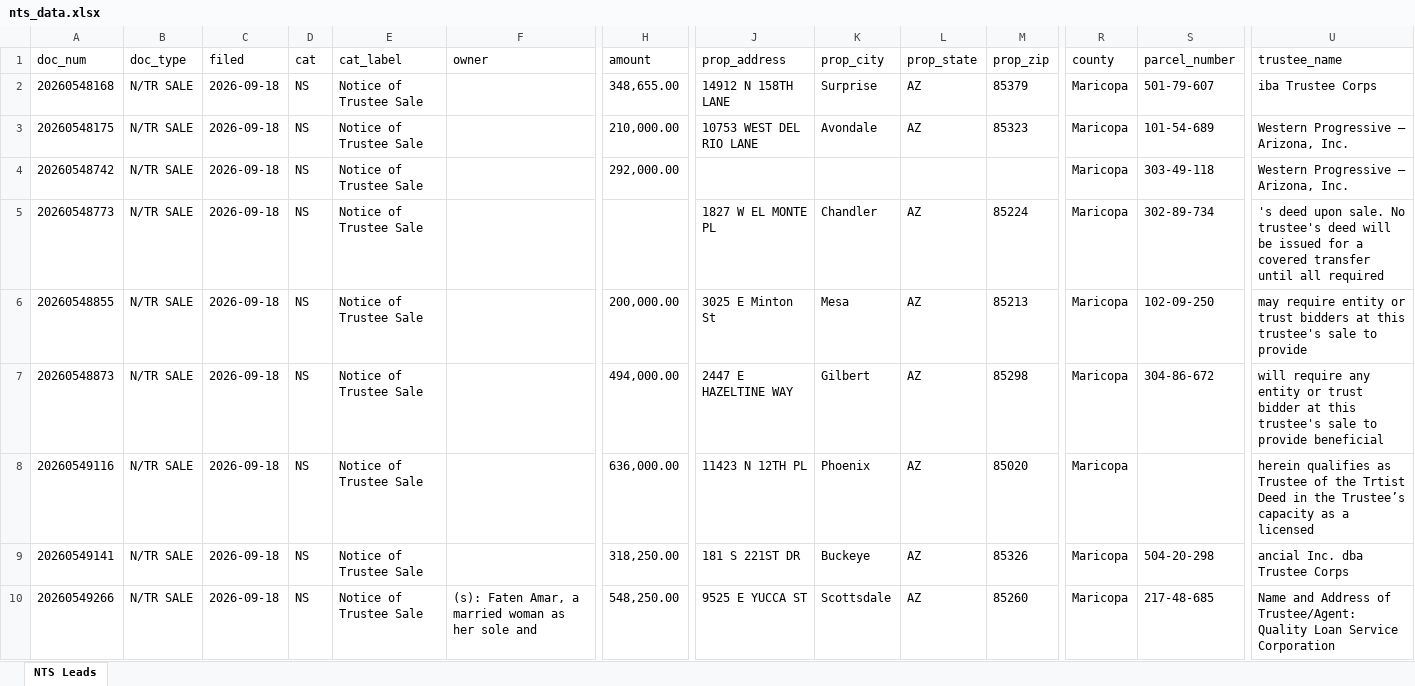
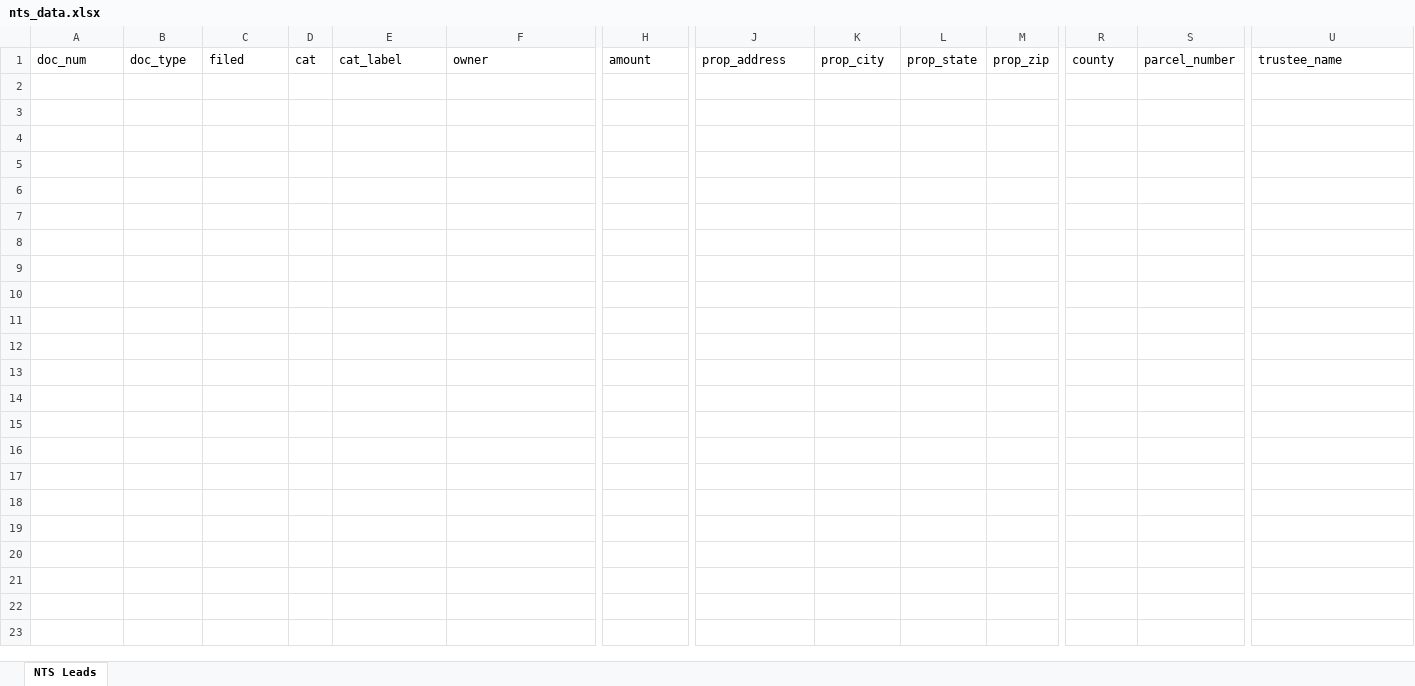
Before and after one commit to Darqsin/Chat-Scraper, an Excel workbook: nts_data.xlsx, sheet NTS Leads, drawn as a sheet; only a part is shown, gaps mark what is left out; values as stored, in another font and other column widths than the file's, no borders; rows hold the shown columns only; the diff covers the shown part only; the diff names each change by its address in the sheet, - before the commit and + after, or states it on an @@ line.

```diff
--- a/nts_data.xlsx (sheet NTS Leads)
+++ b/nts_data.xlsx (sheet NTS Leads)
-row 2: 20260548168 | N/TR SALE | 2026-09-18 | NS | Notice of Trustee Sale |  | 348,655.00 | 14912 N 158TH LANE | Surprise | AZ | 85379 | Maricopa | 501-79-607 | iba Trustee Corps
-row 3: 20260548175 | N/TR SALE | 2026-09-18 | NS | Notice of Trustee Sale |  | 210,000.00 | 10753 WEST DEL RIO LANE | Avondale | AZ | 85323 | Maricopa | 101-54-689 | Western Progressive — Arizona, Inc.
-row 4: 20260548742 | N/TR SALE | 2026-09-18 | NS | Notice of Trustee Sale |  | 292,000.00 |  |  |  |  | Maricopa | 303-49-118 | Western Progressive — Arizona, Inc.
-row 5: 20260548773 | N/TR SALE | 2026-09-18 | NS | Notice of Trustee Sale |  |  | 1827 W EL MONTE PL | Chandler | AZ | 85224 | Maricopa | 302-89-734 | 's deed upon sale. No trustee's deed will be issued for a covered transfer until all required
-row 6: 20260548855 | N/TR SALE | 2026-09-18 | NS | Notice of Trustee Sale |  | 200,000.00 | 3025 E Minton St | Mesa | AZ | 85213 | Maricopa | 102-09-250 | may require entity or trust bidders at this trustee's sale to provide
-row 7: 20260548873 | N/TR SALE | 2026-09-18 | NS | Notice of Trustee Sale |  | 494,000.00 | 2447 E HAZELTINE WAY | Gilbert | AZ | 85298 | Maricopa | 304-86-672 | will require any entity or trust bidder at this trustee's sale to provide beneficial
-row 8: 20260549116 | N/TR SALE | 2026-09-18 | NS | Notice of Trustee Sale |  | 636,000.00 | 11423 N 12TH PL | Phoenix | AZ | 85020 | Maricopa |  | herein qualifies as Trustee of the Trtist Deed in the Trustee’s capacity as a licensed
-row 9: 20260549141 | N/TR SALE | 2026-09-18 | NS | Notice of Trustee Sale |  | 318,250.00 | 181 S 221ST DR | Buckeye | AZ | 85326 | Maricopa | 504-20-298 | ancial Inc. dba Trustee Corps
-row 10: 20260549266 | N/TR SALE | 2026-09-18 | NS | Notice of Trustee Sale | (s): Faten Amar, a married woman as her sole and | 548,250.00 | 9525 E YUCCA ST | Scottsdale | AZ | 85260 | Maricopa | 217-48-685 | Name and Address of Trustee/Agent: Quality Loan Service Corporation
```
Also changed, not shown: 11 removed rows elsewhere in this sheet, 5 other files.
